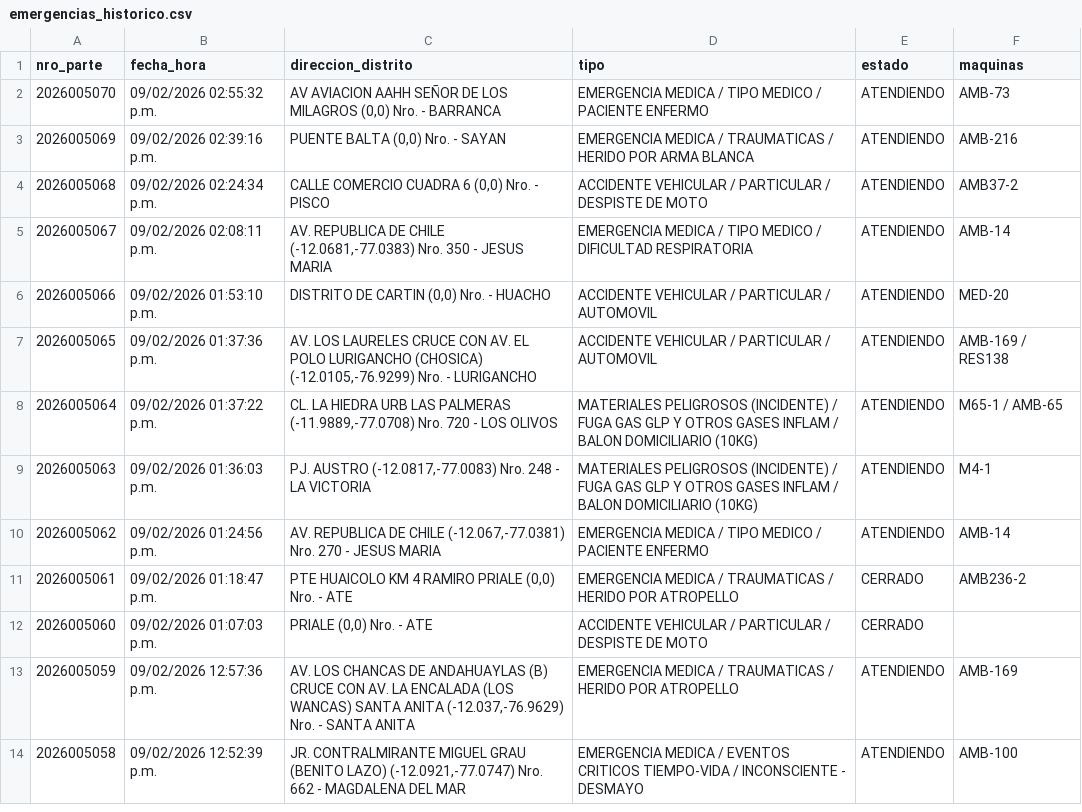
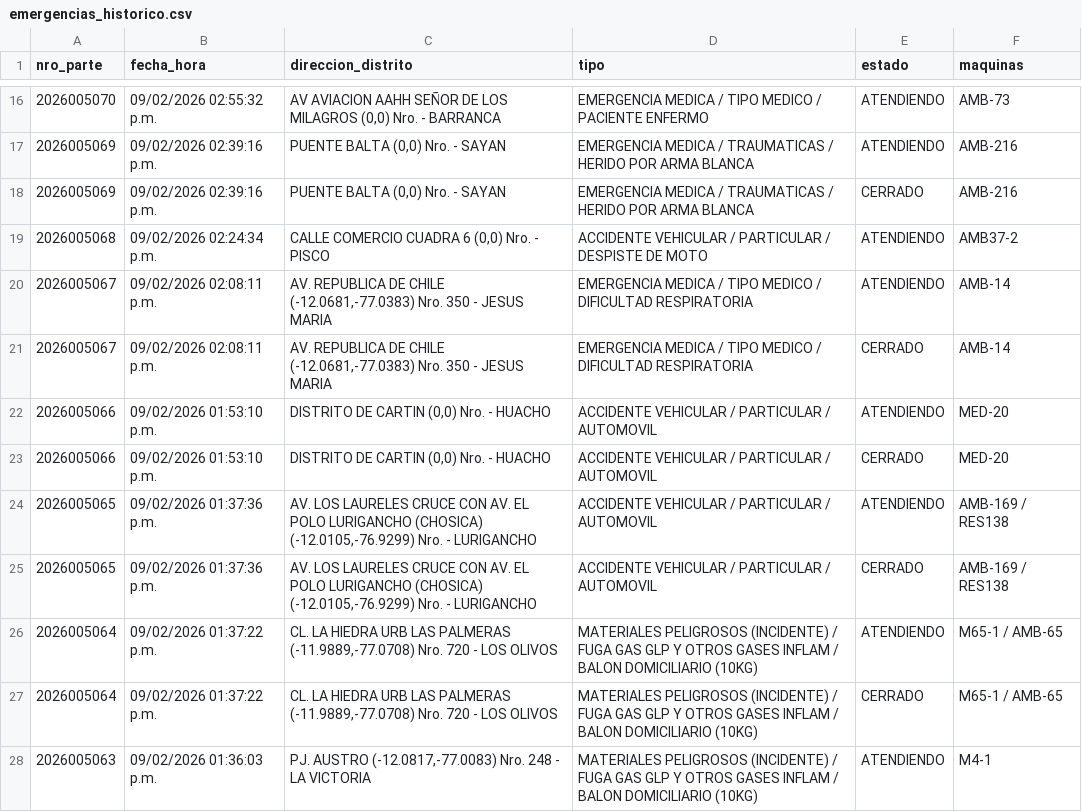
Before and after one commit to KenjiroMuriell/datamart_cgbvp, a CSV file: salida/emergencias_historico.csv, drawn as a sheet; only a part is shown, gaps mark what is left out; the shorter side is filled out with more unchanged rows; the diff covers the shown part only; the diff names each change by its address in the sheet, - before the commit and + after, or states it on an @@ line.

```diff
--- a/salida/emergencias_historico.csv
+++ b/salida/emergencias_historico.csv
+row 18: 2026005069 | 09/02/2026 02:39:16 p.m. | PUENTE BALTA (0,0) Nro. - SAYAN | EMERGENCIA MEDICA / TRAUMATICAS / HERIDO POR ARMA BLANCA | CERRADO | AMB-216
+row 21: 2026005067 | 09/02/2026 02:08:11 p.m. | AV. REPUBLICA DE CHILE (-12.0681,-77.0383) Nro. 350 - JESUS MARIA | EMERGENCIA MEDICA / TIPO MEDICO / DIFICULTAD RESPIRATORIA | CERRADO | AMB-14
+row 23: 2026005066 | 09/02/2026 01:53:10 p.m. | DISTRITO DE CARTIN (0,0) Nro. - HUACHO | ACCIDENTE VEHICULAR / PARTICULAR / AUTOMOVIL | CERRADO | MED-20
+row 25: 2026005065 | 09/02/2026 01:37:36 p.m. | AV. LOS LAURELES CRUCE CON AV. EL POLO LURIGANCHO (CHOSICA) (-12.0105,-76.9299) Nro. - LURIGANCHO | ACCIDENTE VEHICULAR / PARTICULAR / AUTOMOVIL | CERRADO | AMB-169 / RES138
+row 27: 2026005064 | 09/02/2026 01:37:22 p.m. | CL. LA HIEDRA URB LAS PALMERAS (-11.9889,-77.0708) Nro. 720 - LOS OLIVOS | MATERIALES PELIGROSOS (INCIDENTE) / FUGA GAS GLP Y OTROS GASES INFLAM / BALON DOMICILIARIO (10KG) | CERRADO | M65-1 / AMB-65
```
Also changed, not shown: 19 added rows elsewhere in this file.
